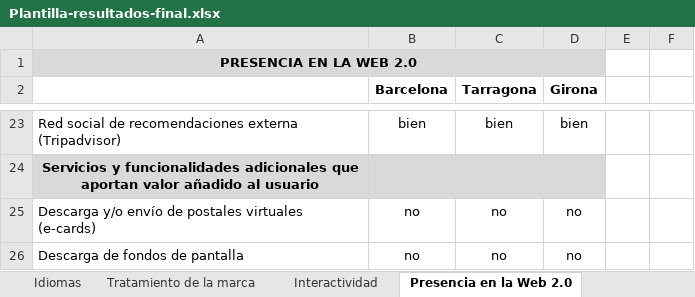
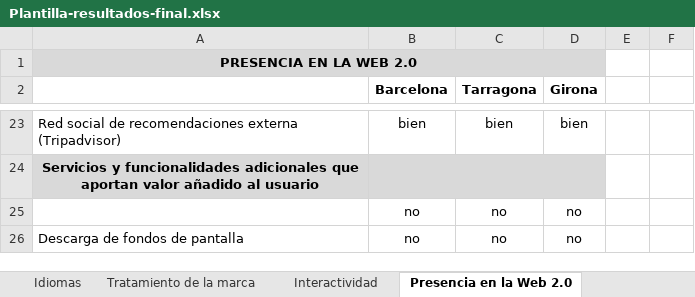
Before and after one commit to maneta/TFC-Jamile, an Excel workbook: TFC - Textos/Plantilla-resultados-final.xlsx, sheet Presencia en la Web 2.0, drawn as a sheet; only a part is shown, gaps mark what is left out; values as stored, in another font and other column widths than the file's, no borders; the diff names each change by its address in the sheet, - before the commit and + after, or states it on an @@ line.

```diff
--- a/TFC - Textos/Plantilla-resultados-final.xlsx (sheet Presencia en la Web 2.0)
+++ b/TFC - Textos/Plantilla-resultados-final.xlsx (sheet Presencia en la Web 2.0)
-A25: Descarga y/o envío de postales virtuales (e-cards)
+A25: (empty)
```
Also changed, not shown: 12 other files.
